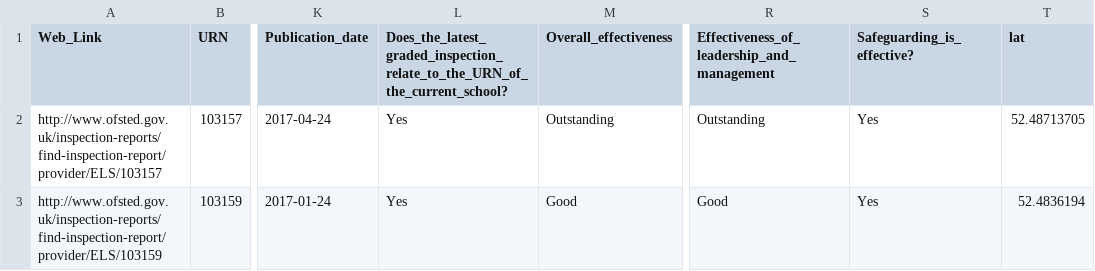
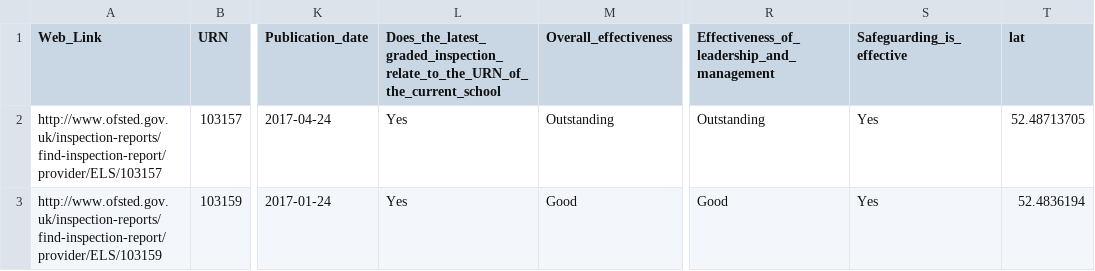
Before and after one commit to foomatia/Project_3, a CSV file: Resources/Cleaned_Dataset.csv, drawn as a sheet; only a part is shown, gaps mark what is left out; the diff names each change by its address in the sheet, - before the commit and + after, or states it on an @@ line.

Commit message:
Completed last cleaning of dataset
removed ? and included _ for column names

```diff
--- a/Resources/Cleaned_Dataset.csv
+++ b/Resources/Cleaned_Dataset.csv
-L1: Does_the_latest_graded_inspection_relate_to_the_URN_of_the_current_school?
+L1: Does_the_latest_graded_inspection_relate_to_the_URN_of_the_current_school
-S1: Safeguarding_is_effective?
+S1: Safeguarding_is_effective
```
Also changed, not shown: 2 other files.
